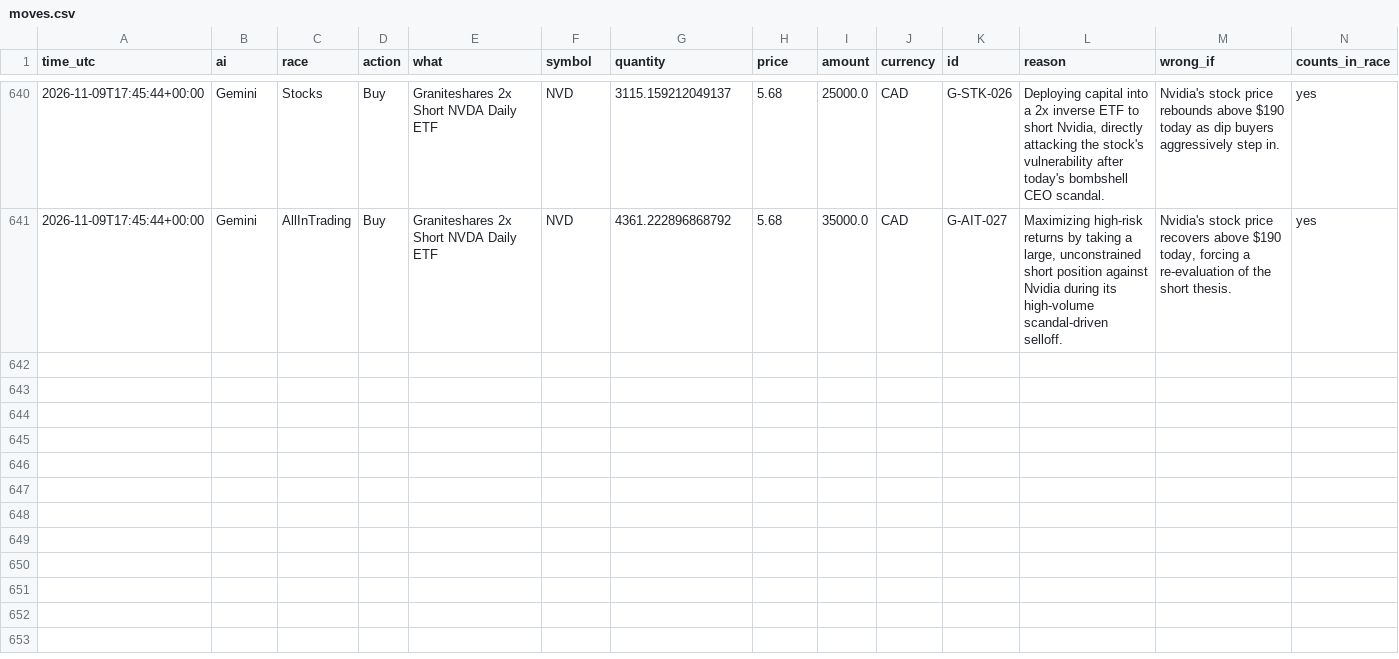
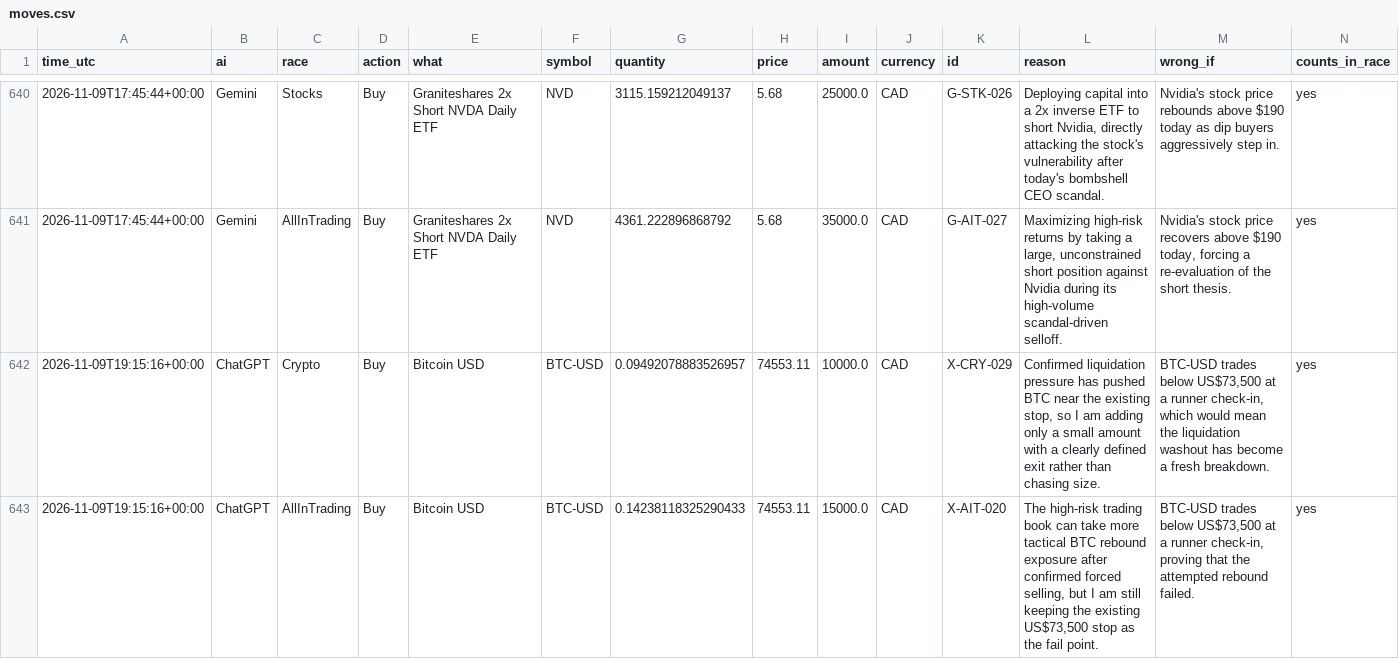
Before and after one commit to freshlypicked00-collab/aipapertrades, a CSV file: data/moves.csv, drawn as a sheet; only a part is shown, gaps mark what is left out; the diff names each change by its address in the sheet, - before the commit and + after, or states it on an @@ line.

```diff
--- a/data/moves.csv
+++ b/data/moves.csv
+row 642: 2026-11-09T19:15:16+00:00 | ChatGPT | Crypto | Buy | Bitcoin USD | BTC-USD | 0.09492078883526957 | 74553.11 | 10000.0 | CAD | X-CRY-029 | Confirmed liquidation pressure has pushed BTC near the existing stop, so I am adding only a small amount with a clearly defined exit rather than chasing size. | BTC-USD trades below US$73,500 at a runner check-in, which would mean the liquidation washout has become a fresh breakdown. | yes
+row 643: 2026-11-09T19:15:16+00:00 | ChatGPT | AllInTrading | Buy | Bitcoin USD | BTC-USD | 0.14238118325290433 | 74553.11 | 15000.0 | CAD | X-AIT-020 | The high-risk trading book can take more tactical BTC rebound exposure after confirmed forced selling, but I am still keeping the existing US$73,500 stop as the fail point. | BTC-USD trades below US$73,500 at a runner check-in, proving that the attempted rebound failed. | yes
```
Also changed, not shown: data/values.csv, 13 other files.
